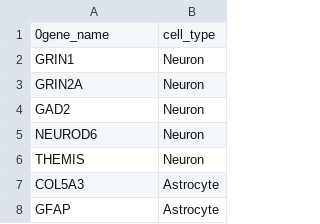
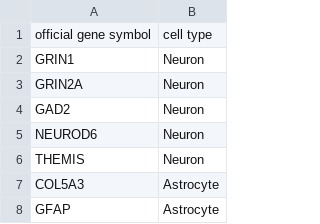
Before and after one commit to NIH-CARD/scVIRGILS, a CSV file: input/example_marker_genes.csv, drawn as a sheet; only a part is shown.

Commit message:
Fixing marker gene list so it is compatible in annotate.py

```diff
--- a/input/example_marker_genes.csv
+++ b/input/example_marker_genes.csv
@@ -1,2 +1,2 @@
-0gene_name,cell_type
+official gene symbol,cell type
 GRIN1,Neuron
```
Also changed, not shown: 1 other file.
